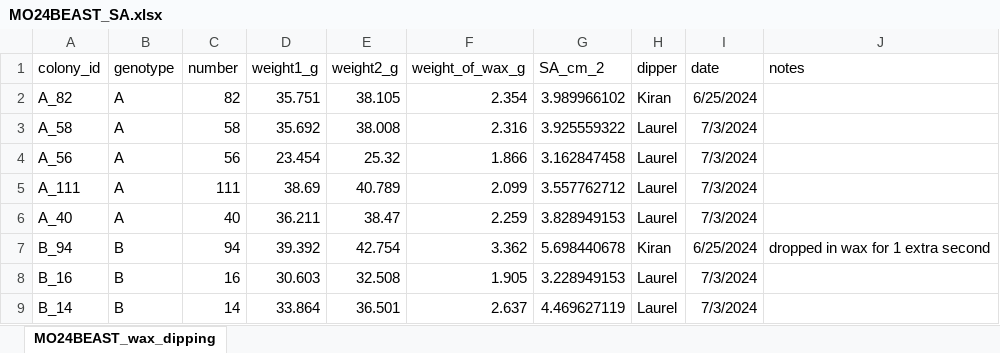
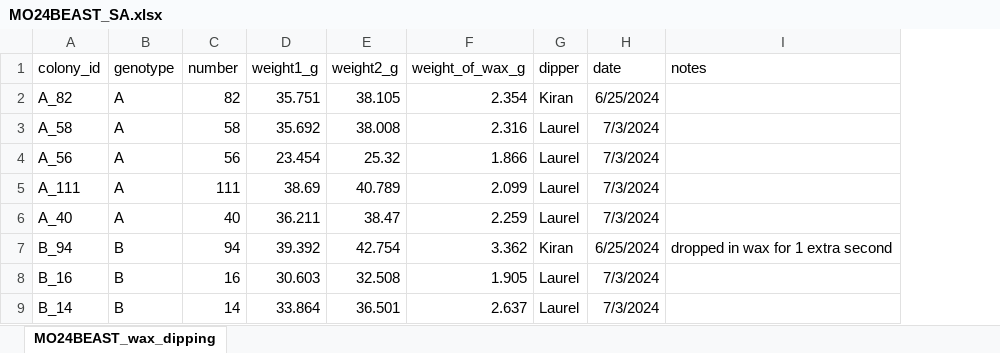
Before and after one commit to LDiaz12/material_legacies_indirect_effects, an Excel workbook: Data/Data_Raw/Growth/SA/MO24BEAST_SA.xlsx, sheet MO24BEAST_wax_dipping, drawn as a sheet; only a part is shown; values as stored, in another font and other column widths than the file's, no borders; the diff names each change by its address in the sheet, - before the commit and + after, or states it on an @@ line.

Commit message:
data update

```diff
--- a/Data/Data_Raw/Growth/SA/MO24BEAST_SA.xlsx (sheet MO24BEAST_wax_dipping)
+++ b/Data/Data_Raw/Growth/SA/MO24BEAST_SA.xlsx (sheet MO24BEAST_wax_dipping)
-column G (SA_cm_2), rows 2-9: 3.989966102 | 3.925559322 | 3.162847458 | 3.557762712 | 3.828949153 | 5.698440678 | 3.228949153 | 4.469627119
```
Also changed, not shown: 24 other files.
